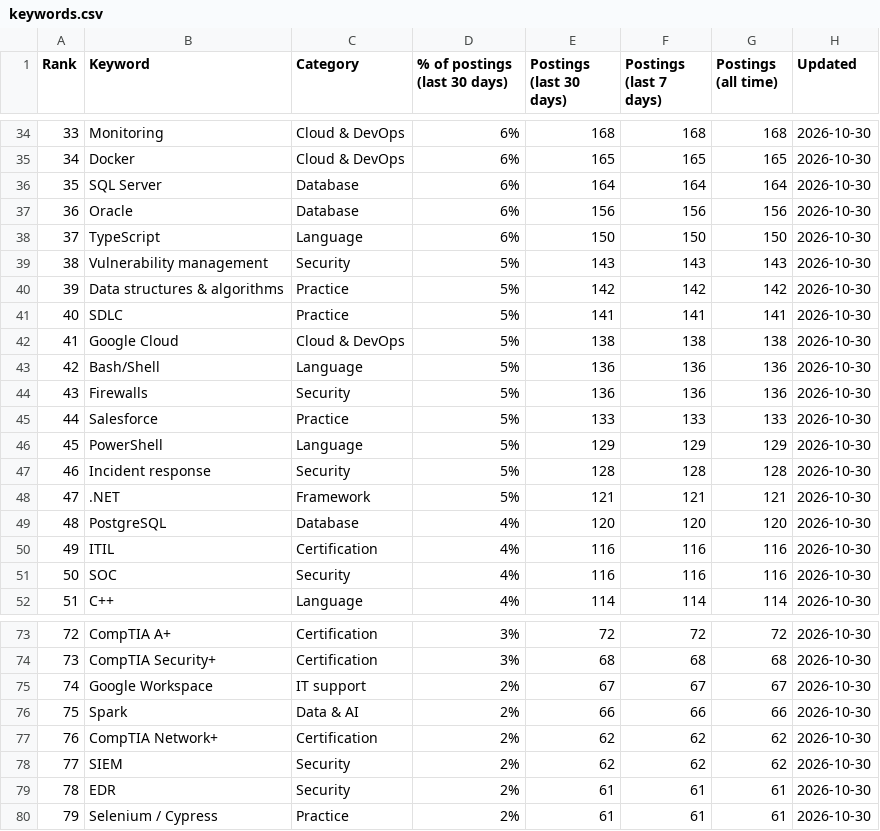
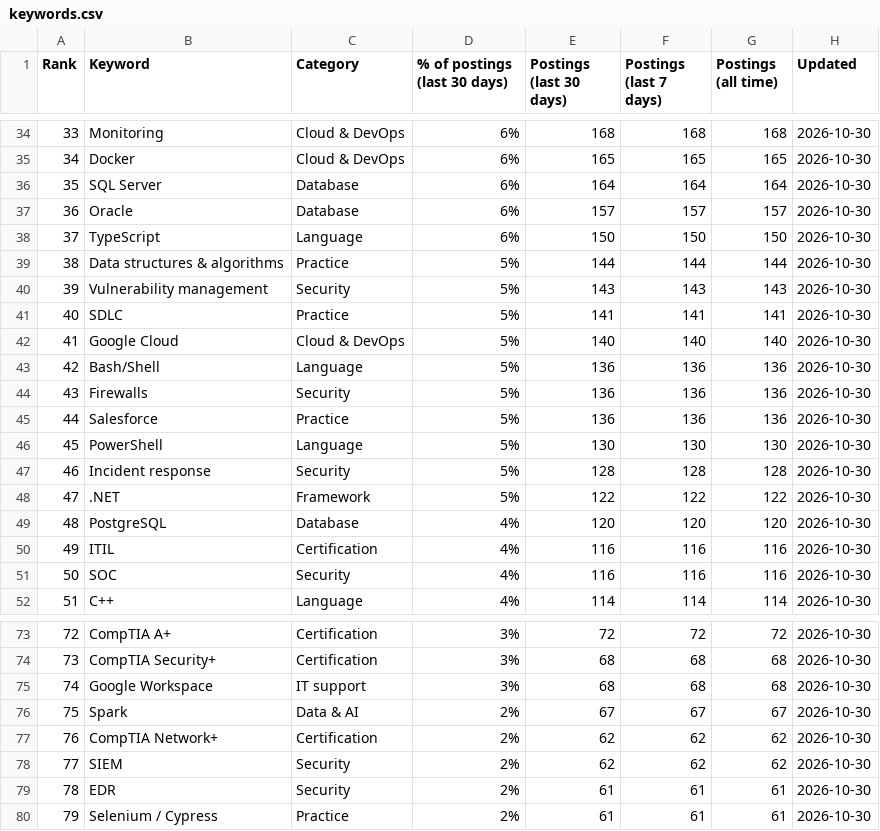
Before and after one commit to sagarh12/canada-jobs-feed, a CSV file: feed/keywords.csv, drawn as a sheet; only a part is shown, gaps mark what is left out; the diff covers the shown part only.

```diff
--- a/feed/keywords.csv
+++ b/feed/keywords.csv
@@ -36,14 +36,14 @@ Rank,Keyword,Category,% of postings (last 30 days),Postings (last 30 days),Posti
 35,SQL Server,Database,6%,164,164,164,2026-10-30
-36,Oracle,Database,6%,156,156,156,2026-10-30
+36,Oracle,Database,6%,157,157,157,2026-10-30
 37,TypeScript,Language,6%,150,150,150,2026-10-30
-38,Vulnerability management,Security,5%,143,143,143,2026-10-30
-39,Data structures & algorithms,Practice,5%,142,142,142,2026-10-30
+38,Data structures & algorithms,Practice,5%,144,144,144,2026-10-30
+39,Vulnerability management,Security,5%,143,143,143,2026-10-30
 40,SDLC,Practice,5%,141,141,141,2026-10-30
-41,Google Cloud,Cloud & DevOps,5%,138,138,138,2026-10-30
+41,Google Cloud,Cloud & DevOps,5%,140,140,140,2026-10-30
 42,Bash/Shell,Language,5%,136,136,136,2026-10-30
 43,Firewalls,Security,5%,136,136,136,2026-10-30
-44,Salesforce,Practice,5%,133,133,133,2026-10-30
-45,PowerShell,Language,5%,129,129,129,2026-10-30
+44,Salesforce,Practice,5%,136,136,136,2026-10-30
+45,PowerShell,Language,5%,130,130,130,2026-10-30
 46,Incident response,Security,5%,128,128,128,2026-10-30
-47,.NET,Framework,5%,121,121,121,2026-10-30
+47,.NET,Framework,5%,122,122,122,2026-10-30
 48,PostgreSQL,Database,4%,120,120,120,2026-10-30
@@ -74,4 +74,4 @@ Rank,Keyword,Category,% of postings (last 30 days),Postings (last 30 days),Posti
 73,CompTIA Security+,Certification,3%,68,68,68,2026-10-30
-74,Google Workspace,IT support,2%,67,67,67,2026-10-30
-75,Spark,Data & AI,2%,66,66,66,2026-10-30
+74,Google Workspace,IT support,3%,68,68,68,2026-10-30
+75,Spark,Data & AI,2%,67,67,67,2026-10-30
 76,CompTIA Network+,Certification,2%,62,62,62,2026-10-30
```
Also changed, not shown: 107 edited cells elsewhere in this file, 3 other files.
